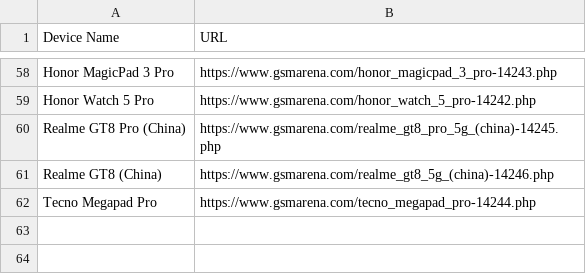
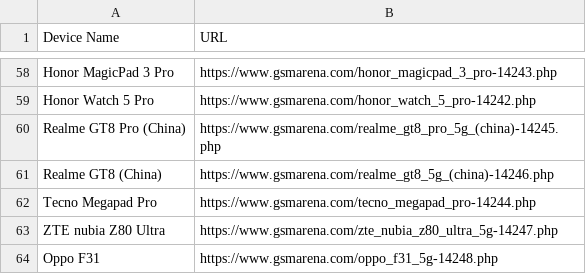
Before and after one commit to fahim12064/gsm_latest_data_full_automation, a CSV file: scraped_devices.csv, drawn as a sheet; only a part is shown, gaps mark what is left out.

```diff
--- a/scraped_devices.csv
+++ b/scraped_devices.csv
@@ -62 +62,3 @@ Realme GT8 (China),https://www.gsmarena.com/realme_gt8_5g_(china)-14246.php
 Tecno Megapad Pro,https://www.gsmarena.com/tecno_megapad_pro-14244.php
+ZTE nubia Z80 Ultra,https://www.gsmarena.com/zte_nubia_z80_ultra_5g-14247.php
+Oppo F31,https://www.gsmarena.com/oppo_f31_5g-14248.php
```
Also changed, not shown: 6 other files.
